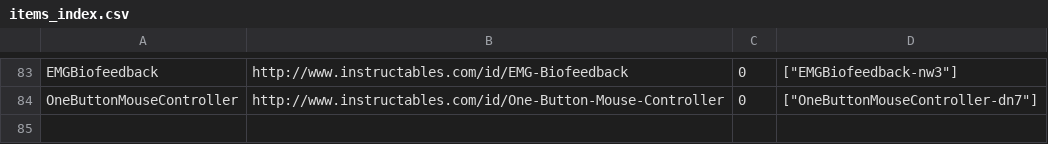
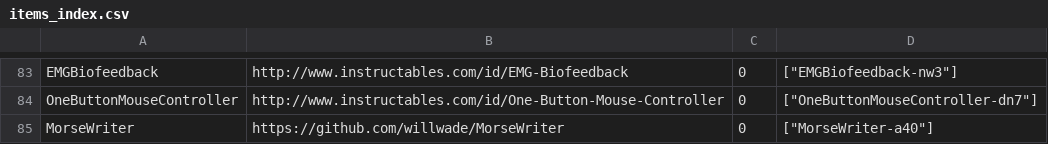
Before and after one commit to openassistive/OpenATFrontEnd, a CSV file: items_index.csv, drawn as a sheet; only a part is shown, gaps mark what is left out; the diff names each change by its address in the sheet, - before the commit and + after, or states it on an @@ line.

Commit message:
Add un-moderated item MorseWriter-a40

```diff
--- a/items_index.csv
+++ b/items_index.csv
+row 85: MorseWriter | https://github.com/willwade/MorseWriter | 0 | ["MorseWriter-a40"]
```
Also changed, not shown: 3 other files.
